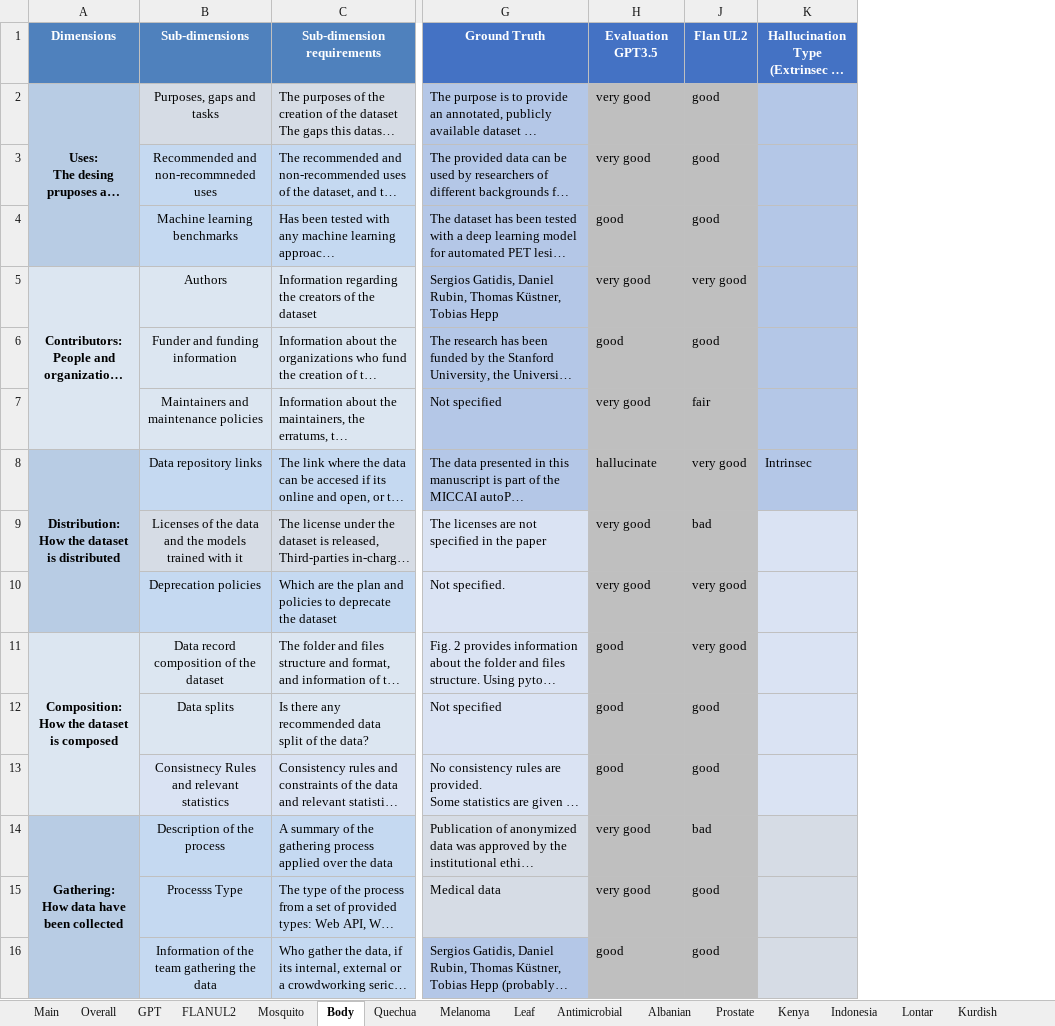
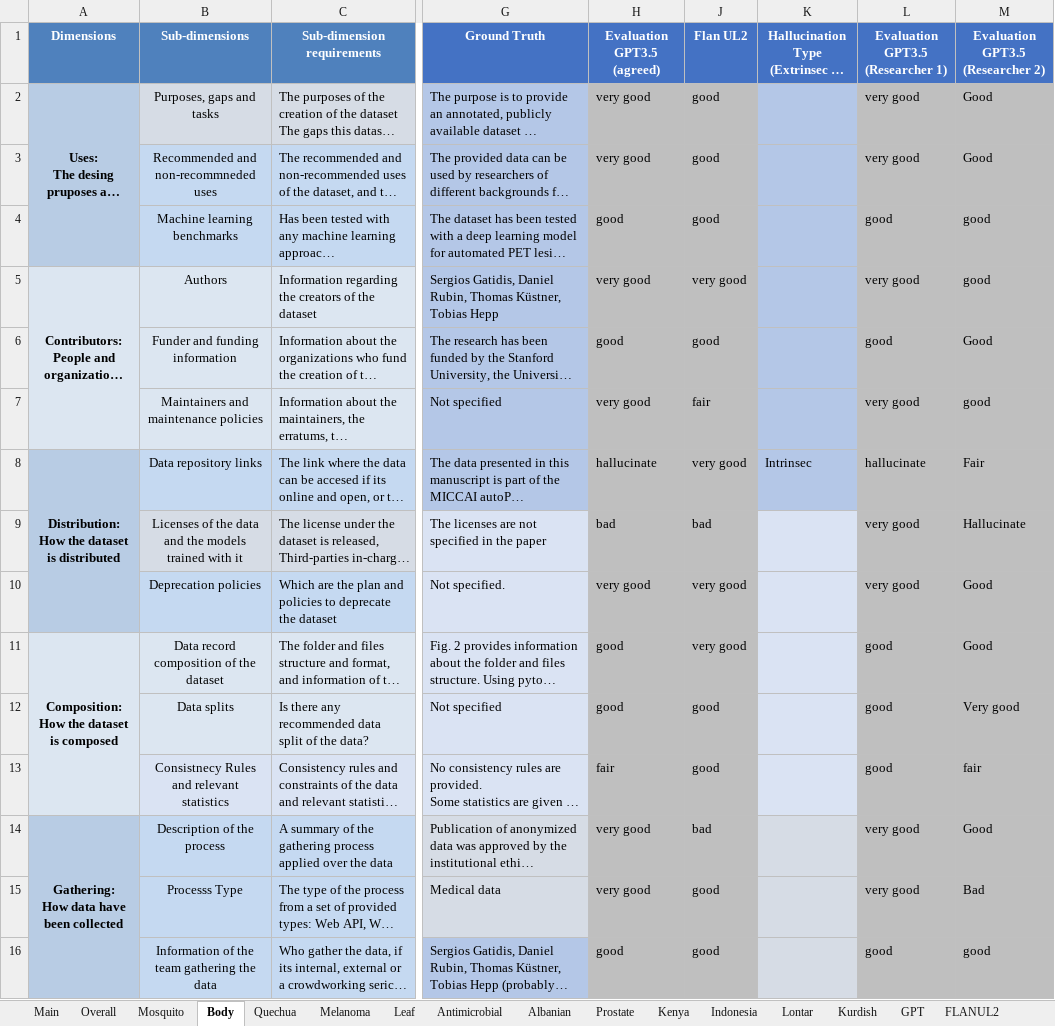
Before and after one commit to JoanGi/Dataset-Doc-Enrichment, an Excel workbook: results/ExperimentResults.xlsx, sheet Body, drawn as a sheet; only a part is shown, gaps mark what is left out; long unchanged cells end in …; values as stored, in another font and other column widths than the file's, no borders; conditional formats not drawn; the diff covers the shown part only; the diff names each change by its address in the sheet, - before the commit and + after, or states it on an @@ line.

```diff
--- a/results/ExperimentResults.xlsx (sheet Body)
+++ b/results/ExperimentResults.xlsx (sheet Body)
@@ sheet tab order changed: Main | Overall | Mosquito | Body | Quechua | Melanoma | Leaf | Antimicrobial | Albanian | Prostate | Kenya | Indonesia | Lontar | Kurdish | GPT | FLANUL2 @@
+column L (Evaluation GPT3.5 (Researcher 1)), rows 2-16: very good | very good | good | very good | good | very good | hallucinate | very good | very good | good | good | good | very good | very good | good
+column M (Evaluation GPT3.5 (Researcher 2)), rows 2-16: Good | Good | good | good | Good | good | Fair | Hallucinate | Good | Good | Very good | fair | Good | Bad | good
-H1: Evaluation GPT3.5
+H1: Evaluation GPT3.5 (agreed)
-H9 (Evaluation GPT3.5 (agreed)): very good
+H9 (Evaluation GPT3.5 (agreed)): bad
-H13 (Evaluation GPT3.5 (agreed)): good
+H13 (Evaluation GPT3.5 (agreed)): fair
```
Also changed, not shown: 11 edited cells and cell formats elsewhere in this sheet, sheet GPT, sheet Melanoma, sheet Quechua, sheet Overall, sheet Mosquito, sheet Kenya, 9 more sheets, formulas that keep their value, hidden cells.
